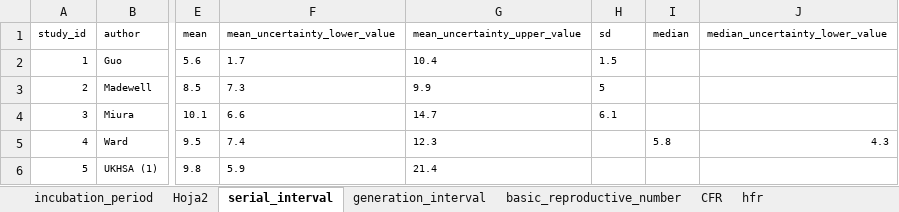
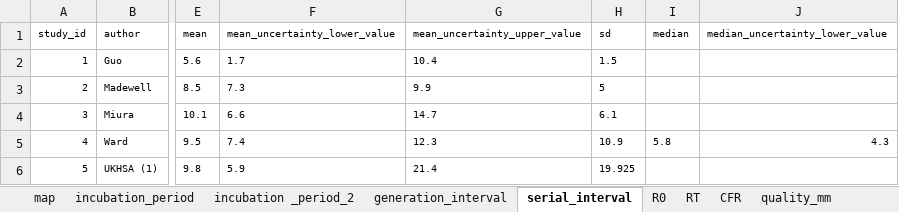
Before and after one commit to zmcucunuba/mpox-SR, an Excel workbook: data/bd.xlsx, sheet serial_interval, drawn as a sheet; only a part is shown, gaps mark what is left out; values as stored, in another font and other column widths than the file's, no borders; the diff names each change by its address in the sheet, - before the commit and + after, or states it on an @@ line.

```diff
--- a/data/bd.xlsx (sheet serial_interval)
+++ b/data/bd.xlsx (sheet serial_interval)
-sheet tab: Hoja2
+sheet tab: quality_mm
-sheet tab: basic_reproductive_number
+sheet tab: R0
-sheet tab: hfr
+sheet tab: map
+sheet tab: incubation _period_2
+sheet tab: RT
@@ sheet tab order changed: map | incubation_period | incubation _period_2 | generation_interval | serial_interval | R0 | RT | CFR | quality_mm @@
-H5 (sd): (empty)
+H5 (sd): 10.9
-H6 (sd): (empty)
+H6 (sd): 19.925
```
Also changed, not shown: sheet quality_mm, sheet CFR, sheet generation_interval, sheet incubation_period, other sheet tabs, 13 other files.
